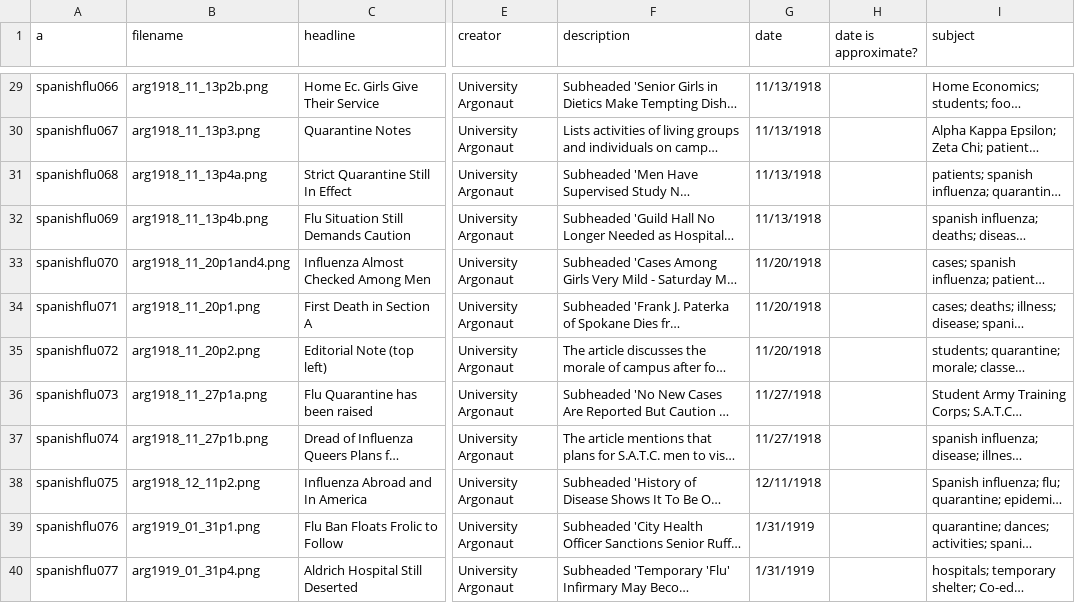
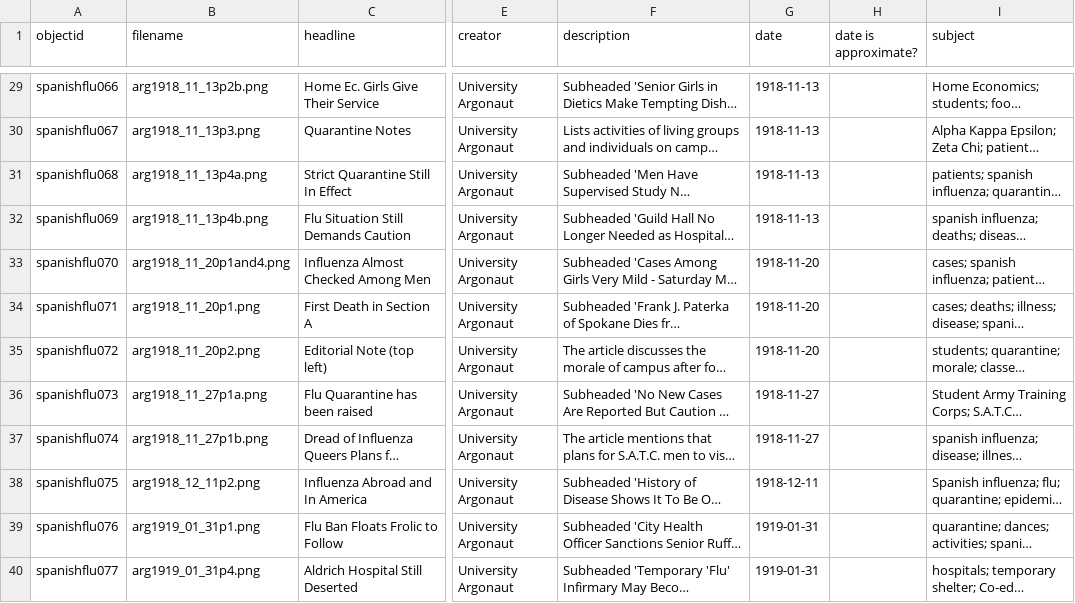
Before and after one commit to StrikkerGodt/1918-Flu-Pandemic, a CSV file: _data/timelinejs.csv, drawn as a sheet; only a part is shown, gaps mark what is left out; long unchanged cells end in …; the diff covers the shown part only; the diff names each change by its address in the sheet, - before the commit and + after, or states it on an @@ line.

```diff
--- a/_data/timelinejs.csv
+++ b/_data/timelinejs.csv
-A1: a
+A1: objectid
-G29:G32 (date): 11/13/1918
+G29:G32 (date): 1918-11-13
-G33:G35 (date): 11/20/1918
+G33:G35 (date): 1918-11-20
-G36:G37 (date): 11/27/1918
+G36:G37 (date): 1918-11-27
-G38 (date): 12/11/1918
+G38 (date): 1918-12-11
-G39:G40 (date): 1/31/1919
+G39:G40 (date): 1919-01-31
```
Also changed, not shown: 27 edited cells elsewhere in this file.
